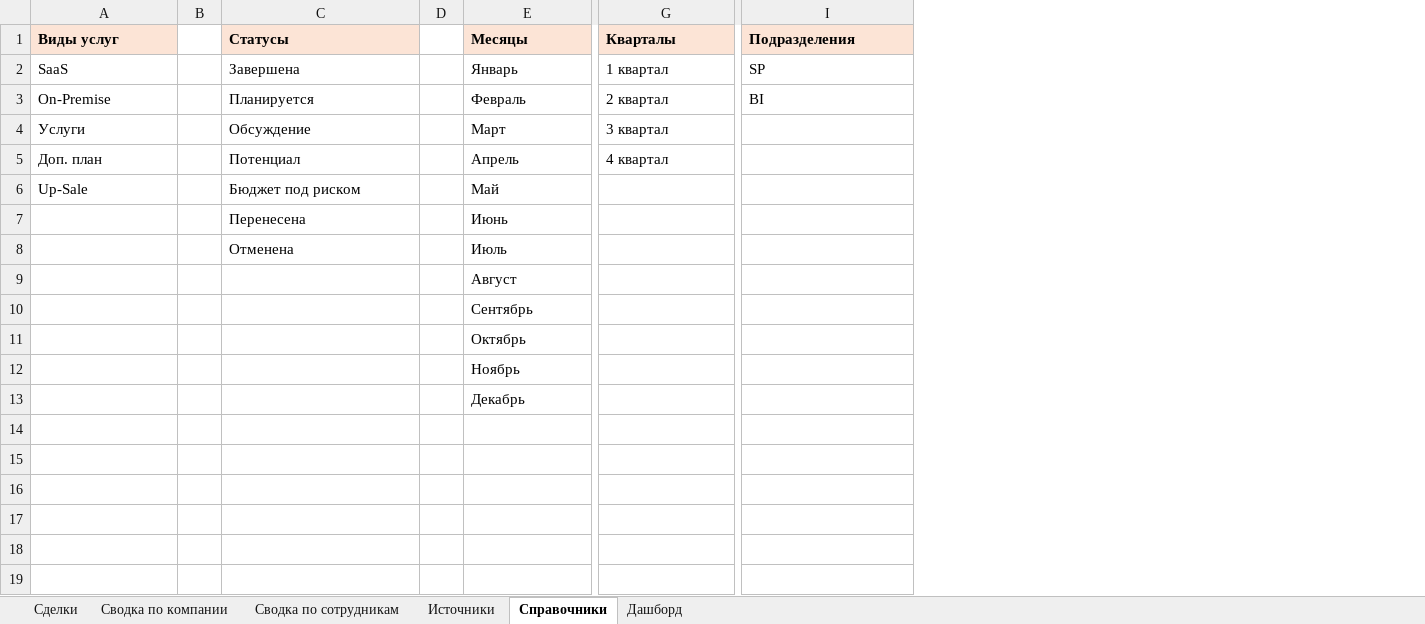
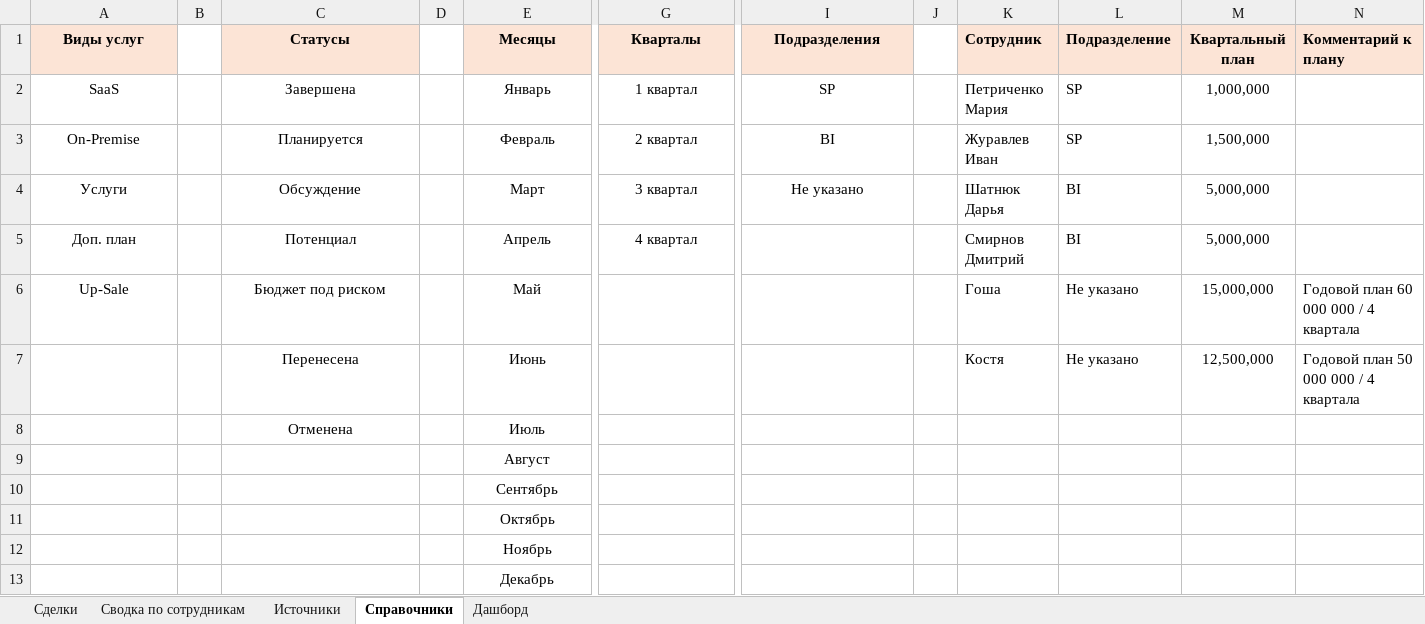
Before and after one commit to Alena931/demo, an Excel workbook: sales_plan_company_filled.xlsx, sheet Справочники, drawn as a sheet; only a part is shown, gaps mark what is left out; values as stored, in another font and other column widths than the file's, no borders; the diff names each change by its address in the sheet, - before the commit and + after, or states it on an @@ line.

```diff
--- a/sales_plan_company_filled.xlsx (sheet Справочники)
+++ b/sales_plan_company_filled.xlsx (sheet Справочники)
-sheet tab: Сводка по компании
+column J, empty
+column K (Сотрудник), rows 2-7: Петриченко Мария | Журавлев Иван | Шатнюк Дарья | Смирнов Дмитрий | Гоша | Костя
+column L (Подразделение), rows 2-7: SP | SP | BI | BI | Не указано | Не указано
+column M (Квартальный план), rows 2-7: 1,000,000 | 1,500,000 | 5,000,000 | 5,000,000 | 15,000,000 | 12,500,000
+column N (Комментарий к плану), rows 6-7: Годовой план 60 000 000 / 4 квартала | Годовой план 50 000 000 / 4 квартала
-A1:A6 alignment: left
+A1:A6 alignment: center
-C1:C8 alignment: left
+C1:C8 alignment: center
-E1:E13 alignment: left
+E1:E13 alignment: center
-G1:G5 alignment: left
+G1:G5 alignment: center
-I1:I3 alignment: left
+I1:I3 alignment: center
-I4 (Подразделения): (empty)
+I4 (Подразделения): Не указано
```
Also changed, not shown: sheet Сводка по сотрудникам, sheet Сделки, sheet Источники, sheet Дашборд.
